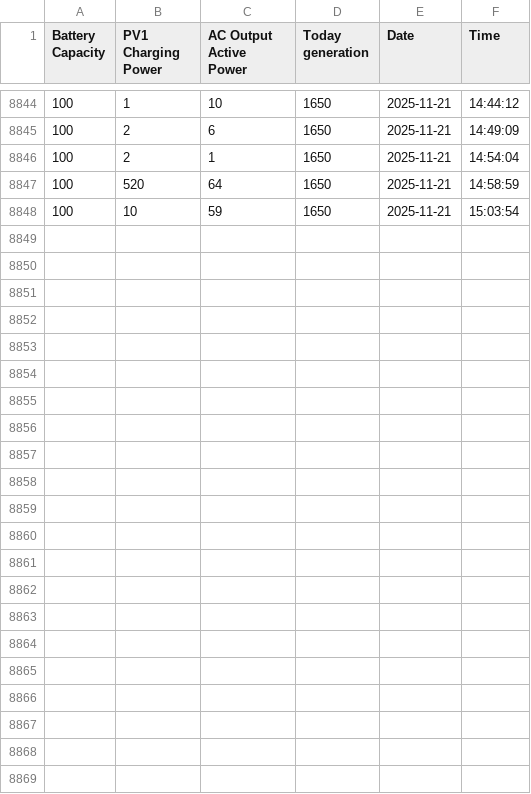
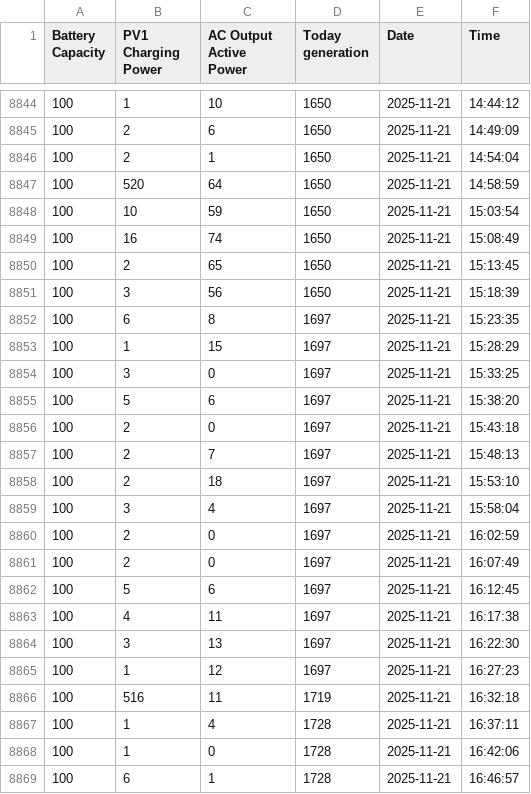
Before and after one commit to gabe1boon/SpainBrainWeb, a CSV file: data/raw/batteryLevel.csv, drawn as a sheet; only a part is shown, gaps mark what is left out.

```diff
--- a/data/raw/batteryLevel.csv
+++ b/data/raw/batteryLevel.csv
@@ -8848 +8848,22 @@ Battery Capacity,PV1 Charging Power,AC Output Active Power,Today generation,Date
 100,10,59,1650,2025-11-21,15:03:54
+100,16,74,1650,2025-11-21,15:08:49
+100,2,65,1650,2025-11-21,15:13:45
+100,3,56,1650,2025-11-21,15:18:39
+100,6,8,1697,2025-11-21,15:23:35
+100,1,15,1697,2025-11-21,15:28:29
+100,3,0,1697,2025-11-21,15:33:25
+100,5,6,1697,2025-11-21,15:38:20
+100,2,0,1697,2025-11-21,15:43:18
+100,2,7,1697,2025-11-21,15:48:13
+100,2,18,1697,2025-11-21,15:53:10
+100,3,4,1697,2025-11-21,15:58:04
+100,2,0,1697,2025-11-21,16:02:59
+100,2,0,1697,2025-11-21,16:07:49
+100,5,6,1697,2025-11-21,16:12:45
+100,4,11,1697,2025-11-21,16:17:38
+100,3,13,1697,2025-11-21,16:22:30
+100,1,12,1697,2025-11-21,16:27:23
+100,516,11,1719,2025-11-21,16:32:18
+100,1,4,1728,2025-11-21,16:37:11
+100,1,0,1728,2025-11-21,16:42:06
+100,6,1,1728,2025-11-21,16:46:57
```
Also changed, not shown: data/processed/battery_clean.csv, data/processed/water_tank_clean.csv, 7 other files.
